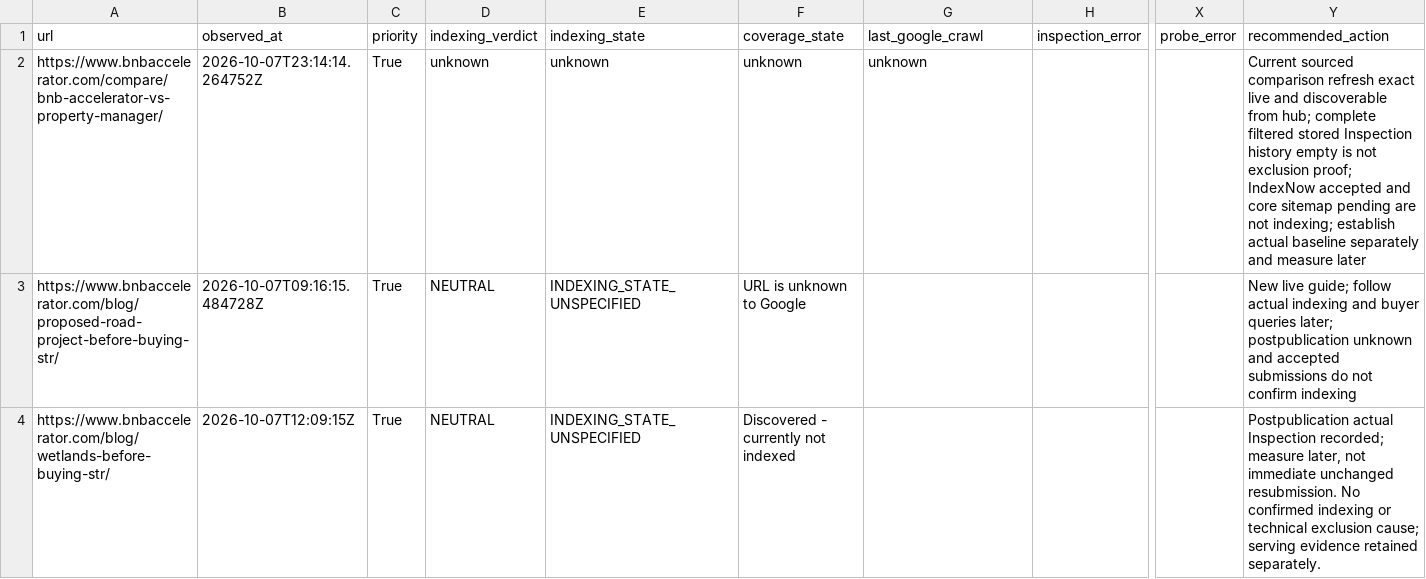
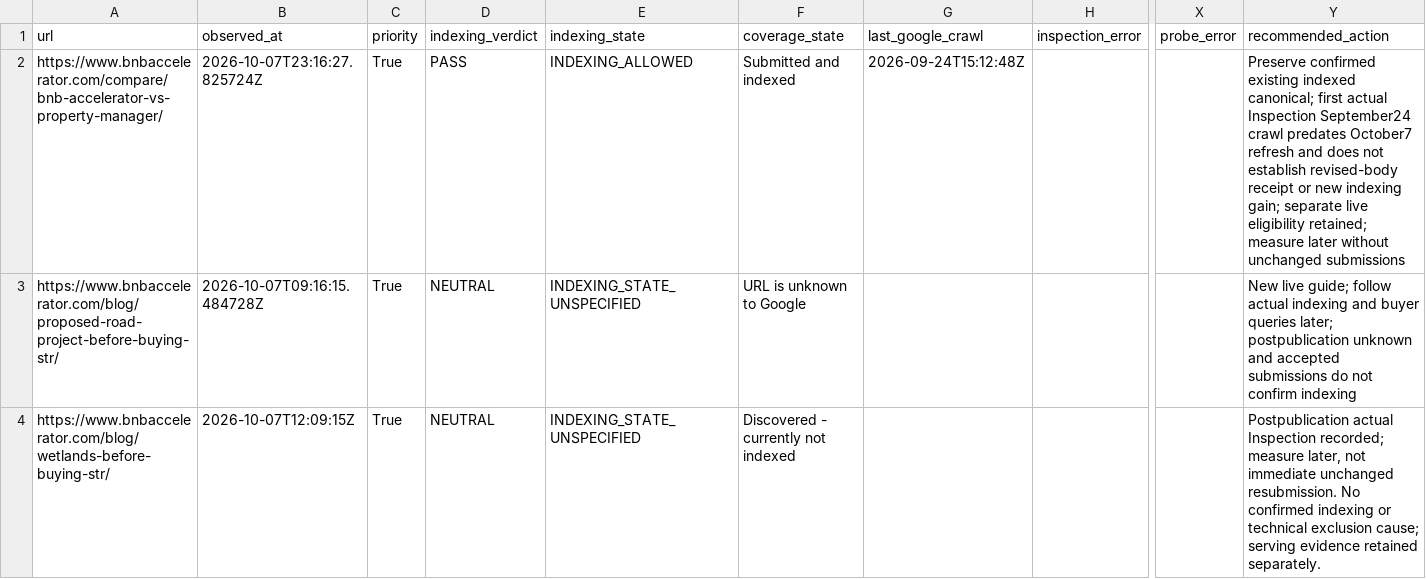
Before and after one commit to drconnorrobertson/bnb-accelerator-site, a CSV file: _gen/blog-indexing-inventory.csv, drawn as a sheet; only a part is shown, gaps mark what is left out; the diff names each change by its address in the sheet, - before the commit and + after, or states it on an @@ line.

Commit message:
Record existing Google indexing of manager comparison

```diff
--- a/_gen/blog-indexing-inventory.csv
+++ b/_gen/blog-indexing-inventory.csv
-B2 (observed_at): 2026-10-07T23:14:14.264752Z
+B2 (observed_at): 2026-10-07T23:16:27.825724Z
-D2 (indexing_verdict): unknown
+D2 (indexing_verdict): PASS
-E2 (indexing_state): unknown
+E2 (indexing_state): INDEXING_ALLOWED
-F2 (coverage_state): unknown
+F2 (coverage_state): Submitted and indexed
-G2 (last_google_crawl): unknown
+G2 (last_google_crawl): 2026-09-24T15:12:48Z
-Y2 (recommended_action): Current sourced comparison refresh exact live and discoverable from hub; complete filtered stored Inspection history empty is not exclusion proof; IndexNow accepted and core sitemap pending are not indexing; establish actual baseline separately and measure later
+Y2 (recommended_action): Preserve confirmed existing indexed canonical; first actual Inspection September24 crawl predates October7 refresh and does not establish revised-body receipt or new indexing gain; separate live eligibility retained; measure later without unchanged submissions
```
Also changed, not shown: 4 other files.
